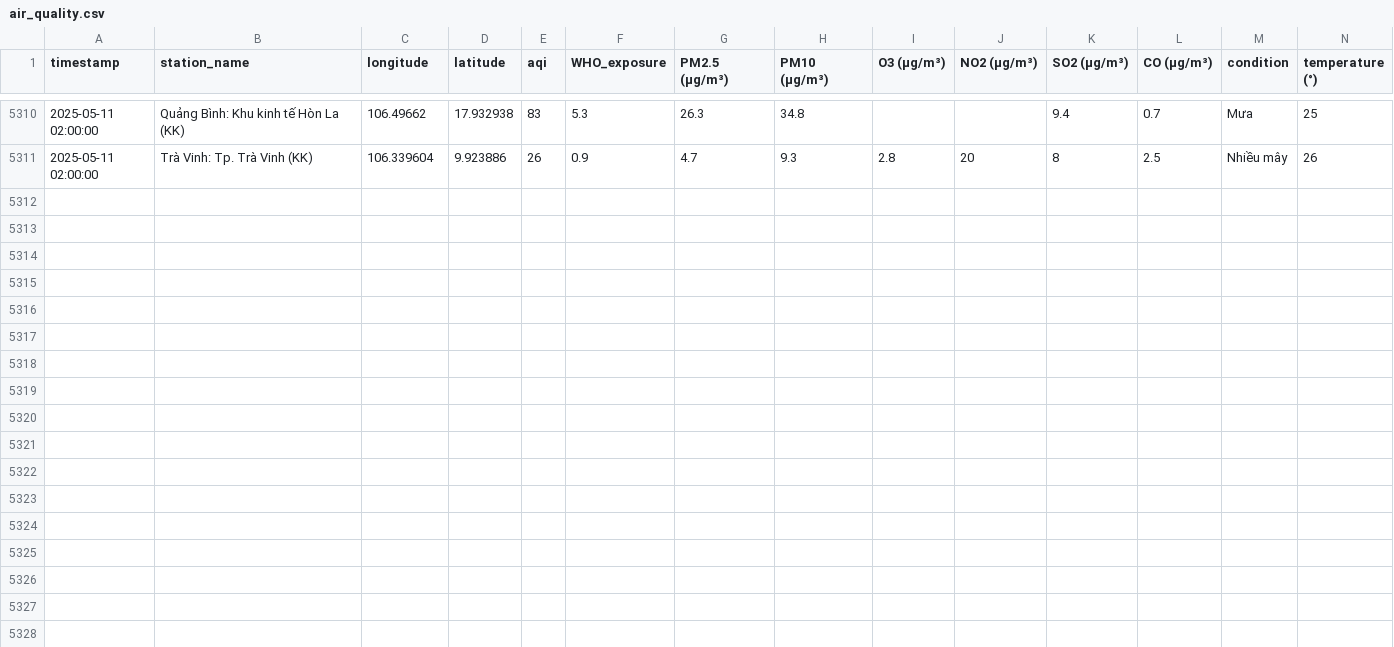
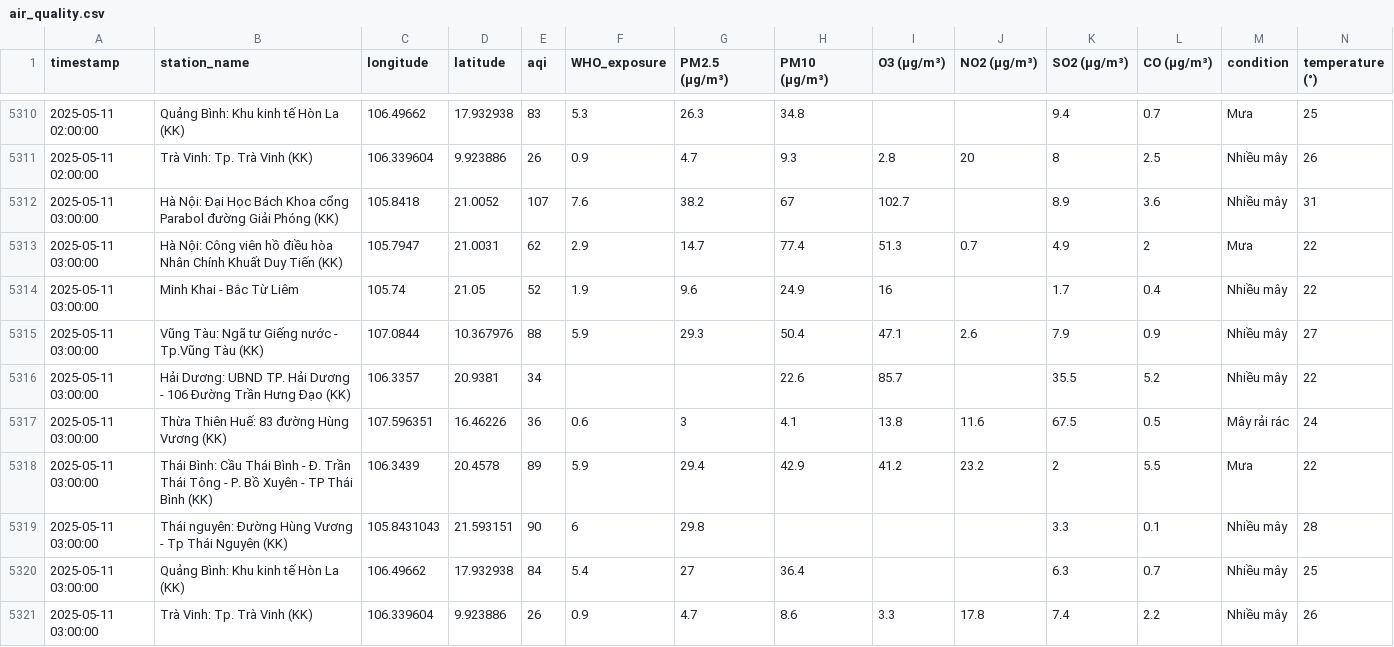
Before and after one commit to tyl1312/Air-Quality, a CSV file: air_quality.csv, drawn as a sheet; only a part is shown, gaps mark what is left out; rows hold the shown columns only; the diff names each change by its address in the sheet, - before the commit and + after, or states it on an @@ line.

```diff
--- a/air_quality.csv
+++ b/air_quality.csv
+row 5312: 2025-05-11 03:00:00 | Hà Nội: Đại Học Bách Khoa cổng Parabol đường Giải Phóng (KK) | 105.8418 | 21.0052 | 107 | 7.6 | 38.2 | 67 | 102.7 |  | 8.9 | 3.6 | Nhiều mây | 31
+row 5313: 2025-05-11 03:00:00 | Hà Nội: Công viên hồ điều hòa Nhân Chính Khuất Duy Tiến (KK) | 105.7947 | 21.0031 | 62 | 2.9 | 14.7 | 77.4 | 51.3 | 0.7 | 4.9 | 2 | Mưa | 22
+row 5314: 2025-05-11 03:00:00 | Minh Khai - Bắc Từ Liêm | 105.74 | 21.05 | 52 | 1.9 | 9.6 | 24.9 | 16 |  | 1.7 | 0.4 | Nhiều mây | 22
+row 5315: 2025-05-11 03:00:00 | Vũng Tàu: Ngã tư Giếng nước - Tp.Vũng Tàu (KK) | 107.0844 | 10.367976 | 88 | 5.9 | 29.3 | 50.4 | 47.1 | 2.6 | 7.9 | 0.9 | Nhiều mây | 27
+row 5316: 2025-05-11 03:00:00 | Hải Dương: UBND TP. Hải Dương - 106 Đường Trần Hưng Đạo (KK) | 106.3357 | 20.9381 | 34 |  |  | 22.6 | 85.7 |  | 35.5 | 5.2 | Nhiều mây | 22
+row 5317: 2025-05-11 03:00:00 | Thừa Thiên Huế: 83 đường Hùng Vương (KK) | 107.596351 | 16.46226 | 36 | 0.6 | 3 | 4.1 | 13.8 | 11.6 | 67.5 | 0.5 | Mây rải rác | 24
+row 5318: 2025-05-11 03:00:00 | Thái Bình: Cầu Thái Bình - Đ. Trần Thái Tông - P. Bồ Xuyên - TP Thái Bình (KK) | 106.3439 | 20.4578 | 89 | 5.9 | 29.4 | 42.9 | 41.2 | 23.2 | 2 | 5.5 | Mưa | 22
+row 5319: 2025-05-11 03:00:00 | Thái nguyên: Đường Hùng Vương - Tp Thái Nguyên (KK) | 105.8431043 | 21.593151 | 90 | 6 | 29.8 |  |  |  | 3.3 | 0.1 | Nhiều mây | 28
+row 5320: 2025-05-11 03:00:00 | Quảng Bình: Khu kinh tế Hòn La (KK) | 106.49662 | 17.932938 | 84 | 5.4 | 27 | 36.4 |  |  | 6.3 | 0.7 | Nhiều mây | 25
+row 5321: 2025-05-11 03:00:00 | Trà Vinh: Tp. Trà Vinh (KK) | 106.339604 | 9.923886 | 26 | 0.9 | 4.7 | 8.6 | 3.3 | 17.8 | 7.4 | 2.2 | Nhiều mây | 26
```
